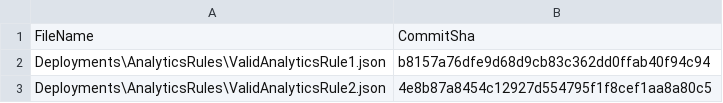
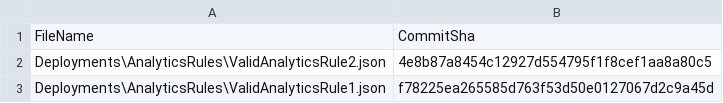
Before and after one commit to aaroncorreya/SmartTrackingScriptDev, a CSV file: .github/workflows/.sentinel/tracking_table_216cea62-3eea-457f-8955-77980db96c7e.csv, drawn as a sheet.

```diff
--- a/.github/workflows/.sentinel/tracking_table_216cea62-3eea-457f-8955-77980db96c7e.csv
+++ b/.github/workflows/.sentinel/tracking_table_216cea62-3eea-457f-8955-77980db96c7e.csv
@@ -1,3 +1,3 @@
 FileName, CommitSha
-Deployments\AnalyticsRules\ValidAnalyticsRule1.json,b8157a76dfe9d68d9cb83c362dd0ffab40f94c94
 Deployments\AnalyticsRules\ValidAnalyticsRule2.json,4e8b87a8454c12927d554795f1f8cef1aa8a80c5
+Deployments\AnalyticsRules\ValidAnalyticsRule1.json,f78225ea265585d763f53d50e0127067d2c9a45d
```
